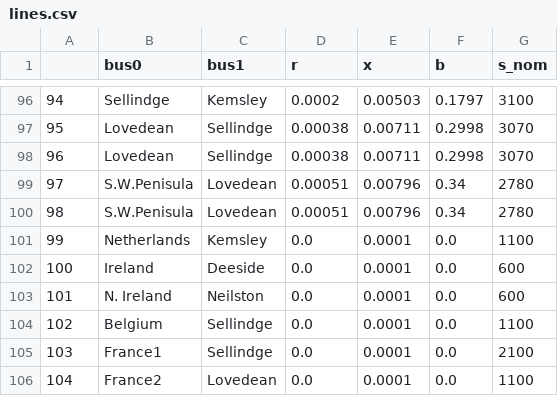
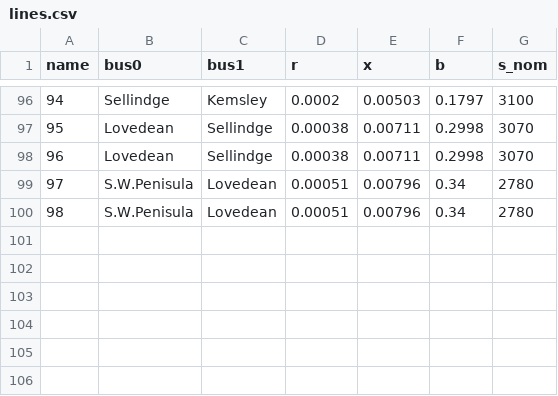
Before and after one commit to marta-uoe/PyPSA-GB-datacentres, a CSV file: PyPSA-GB/LOPF_data/lines.csv, drawn as a sheet; only a part is shown, gaps mark what is left out; the diff names each change by its address in the sheet, - before the commit and + after, or states it on an @@ line.

```diff
--- a/PyPSA-GB/LOPF_data/lines.csv
+++ b/PyPSA-GB/LOPF_data/lines.csv
@@ column A (name) renumbered in row 1 @@
-row 101: 99 | Netherlands | Kemsley | 0.0 | 0.0001 | 0.0 | 1100
-row 102: 100 | Ireland | Deeside | 0.0 | 0.0001 | 0.0 | 600
-row 103: 101 | N. Ireland | Neilston | 0.0 | 0.0001 | 0.0 | 600
-row 104: 102 | Belgium | Sellindge | 0.0 | 0.0001 | 0.0 | 1100
-row 105: 103 | France1 | Sellindge | 0.0 | 0.0001 | 0.0 | 2100
-row 106: 104 | France2 | Lovedean | 0.0 | 0.0001 | 0.0 | 1100
```
Also changed, not shown: PyPSA-GB/LOPF_data/buses.csv, PyPSA-GB/LOPF_data/loads.csv, 20 other files.
